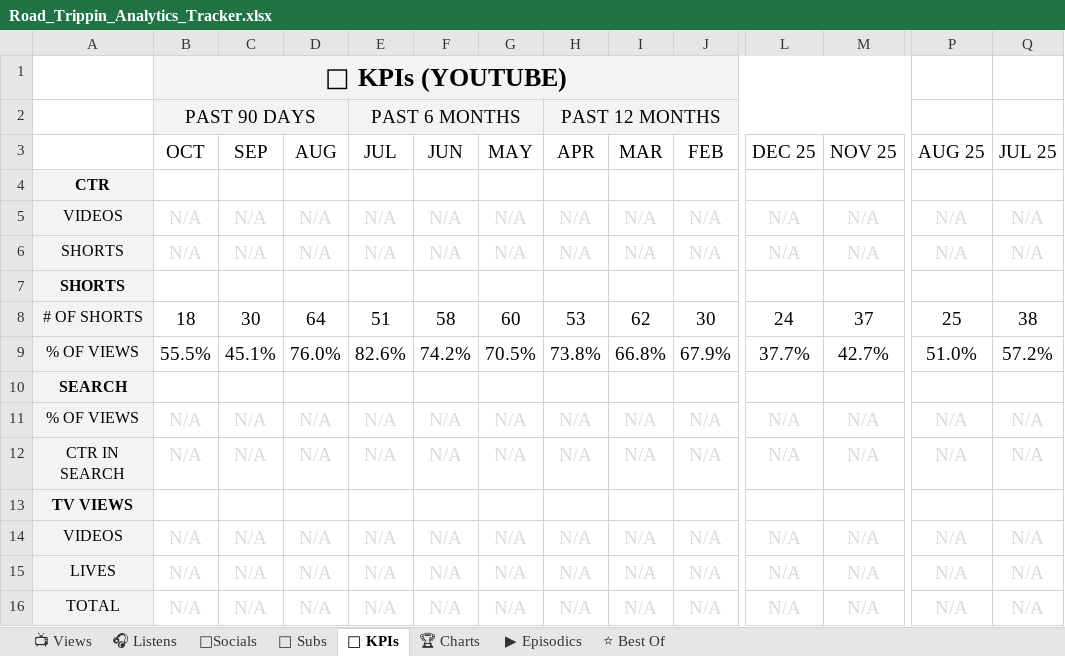
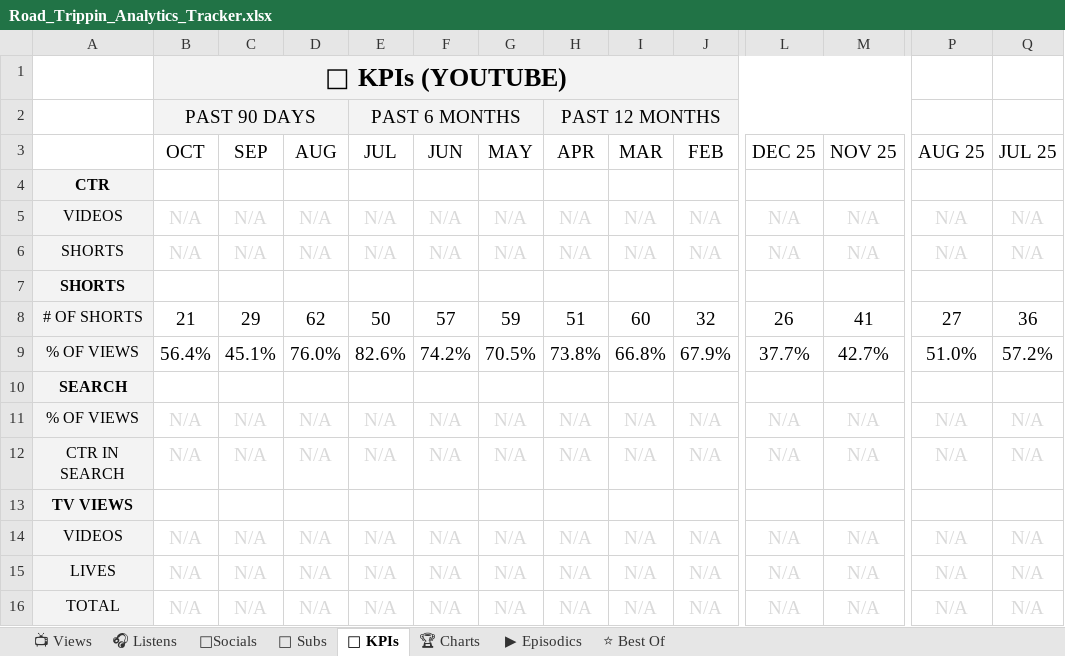
Before and after one commit to raindelaymedia/roadtrippin, an Excel workbook: master/shows/road_trippin/data/Road_Trippin_Analytics_Tracker.xlsx, sheet 🔑 KPIs, drawn as a sheet; only a part is shown, gaps mark what is left out; values as stored, in another font and other column widths than the file's, no borders; the diff covers the shown part only; the diff names each change by its address in the sheet, - before the commit and + after, or states it on an @@ line.

```diff
--- a/master/shows/road_trippin/data/Road_Trippin_Analytics_Tracker.xlsx (sheet 🔑 KPIs)
+++ b/master/shows/road_trippin/data/Road_Trippin_Analytics_Tracker.xlsx (sheet 🔑 KPIs)
-B8 (OCT): 18
+B8 (OCT): 21
-C8 (SEP): 30
+C8 (SEP): 29
-D8 (AUG): 64
+D8 (AUG): 62
-E8 (JUL): 51
+E8 (JUL): 50
-F8 (JUN): 58
+F8 (JUN): 57
-G8 (MAY): 60
+G8 (MAY): 59
-H8 (APR): 53
+H8 (APR): 51
-I8 (MAR): 62
+I8 (MAR): 60
-J8 (FEB): 30
+J8 (FEB): 32
-L8 (DEC 25): 24
+L8 (DEC 25): 26
-M8 (NOV 25): 37
+M8 (NOV 25): 41
-P8 (AUG 25): 25
+P8 (AUG 25): 27
-Q8 (JUL 25): 38
+Q8 (JUL 25): 36
-B9 (OCT): 55.5%
+B9 (OCT): 56.4%
```
Also changed, not shown: 1 edited cell elsewhere in this sheet, sheet 👥 Subs, sheet ⭐ Best Of, sheet 📺 Views, sheet ▶ Episodics, 32 other files.
